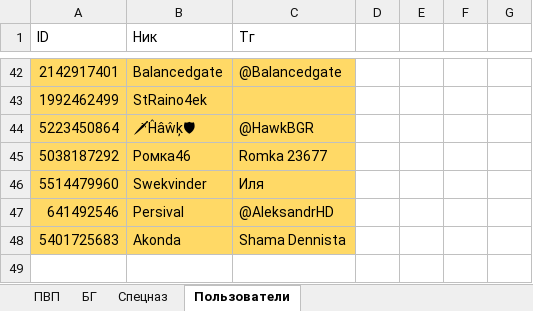
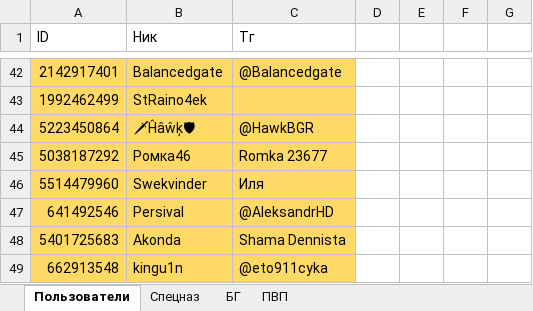
Before and after one commit to 3APA3A-3AHO3A/bot_tg, an Excel workbook: Database/database.xlsx, sheet Пользователи, drawn as a sheet; only a part is shown, gaps mark what is left out; values as stored, in another font and other column widths than the file's, no borders; the diff names each change by its address in the sheet, - before the commit and + after, or states it on an @@ line.

```diff
--- a/Database/database.xlsx (sheet Пользователи)
+++ b/Database/database.xlsx (sheet Пользователи)
@@ sheet tab order changed: Пользователи | Спецназ | БГ | ПВП @@
+row 49: 662913548 | kingu1n | @eto911cyka
```
Also changed, not shown: 1 other file.
